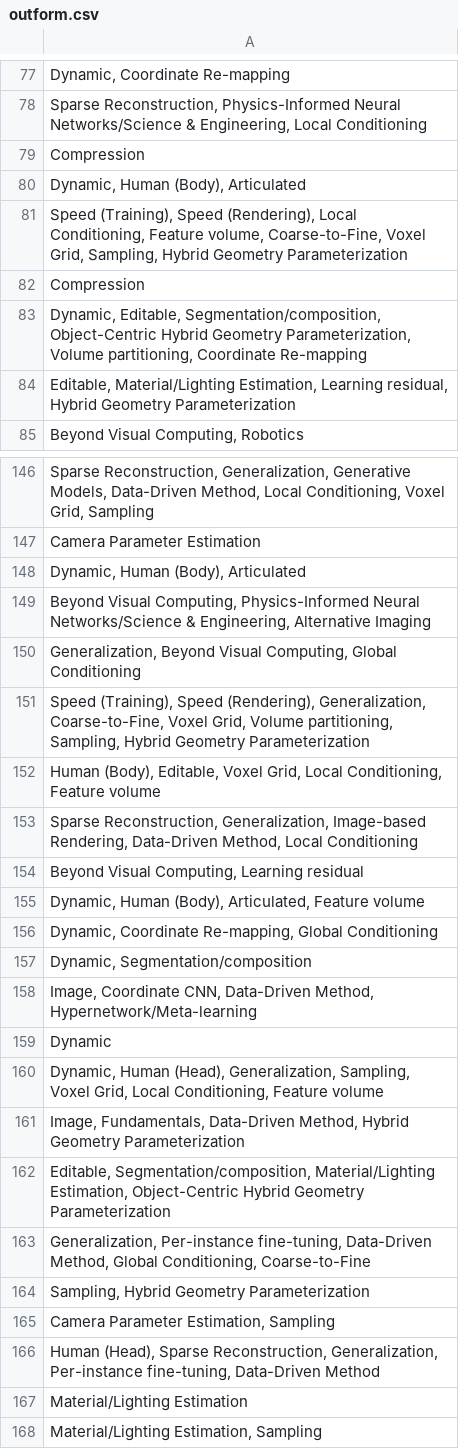
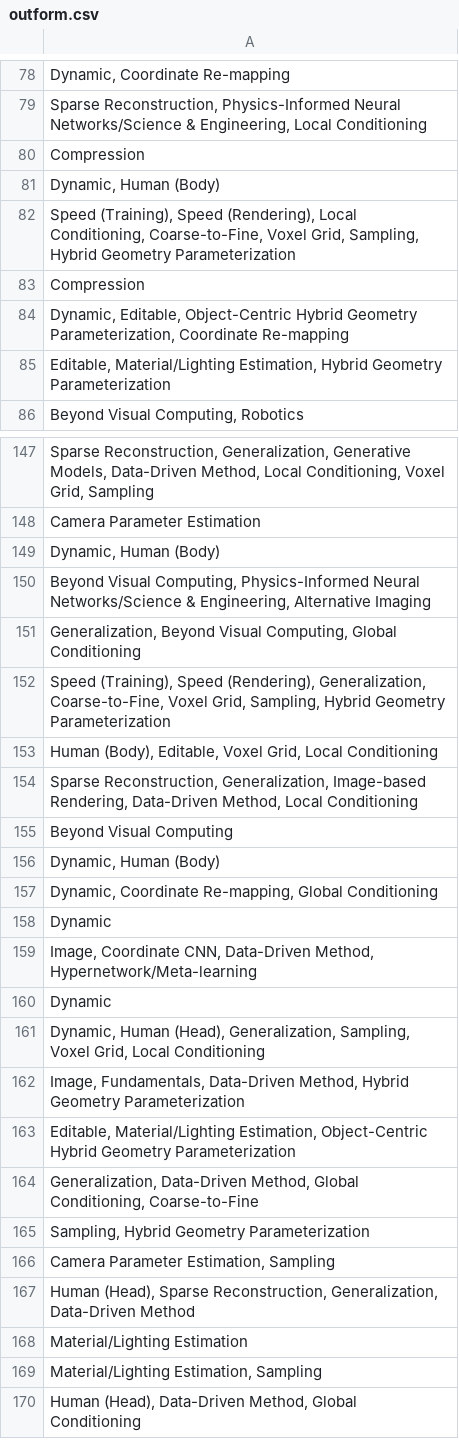
Before and after one commit to brownvc/neural-fields-review, a CSV file: scripts/outform.csv, drawn as a sheet; only a part is shown, gaps mark what is left out; the shorter side is filled out with more unchanged rows; addresses are those after the commit; the diff covers the shown part only; the diff names each change by its address in the sheet, - before the commit and + after, or states it on an @@ line.

```diff
--- a/scripts/outform.csv
+++ b/scripts/outform.csv
-A81: Dynamic, Human (Body), Articulated
+A81: Dynamic, Human (Body)
-A82: …Local Conditioning, Feature volume, Coarse-to-Fine, Voxel…
+A82: …Local Conditioning, Coarse-to-Fine, Voxel…
-A84: Dynamic, Editable, Segmentation/composition, Object-Centric Hybrid Geometry Parameterization, Volume partitioning, Coordinate Re-mapping
+A84: Dynamic, Editable, Object-Centric Hybrid Geometry Parameterization, Coordinate Re-mapping
-A85: …Material/Lighting Estimation, Learning residual, Hybrid Geometry…
+A85: …Material/Lighting Estimation, Hybrid Geometry…
-A149: Dynamic, Human (Body), Articulated
+A149: Dynamic, Human (Body)
-A152: …Voxel Grid, Volume partitioning, Sampling, Hybrid…
+A152: …Voxel Grid, Sampling, Hybrid…
-A153: …Grid, Local Conditioning, Feature volume
+A153: …Grid, Local Conditioning
-A155: Beyond Visual Computing, Learning residual
+A155: Beyond Visual Computing
-A156: Dynamic, Human (Body), Articulated, Feature volume
+A156: Dynamic, Human (Body)
-A158: Dynamic, Segmentation/composition
+A158: Dynamic
-A161: …Grid, Local Conditioning, Feature volume
+A161: …Grid, Local Conditioning
-A163: Editable, Segmentation/composition, Material/Lighting Estimation,…
+A163: Editable, Material/Lighting Estimation,…
-A164: Generalization, Per-instance fine-tuning, Data-Driven Method,…
+A164: Generalization, Data-Driven Method,…
-A167: …Reconstruction, Generalization, Per-instance fine-tuning, Data-Driven Method
+A167: …Reconstruction, Generalization, Data-Driven Method
```
Also changed, not shown: 1 added row and 61 edited cells elsewhere in this file, scripts/form.csv, 3 other files.
